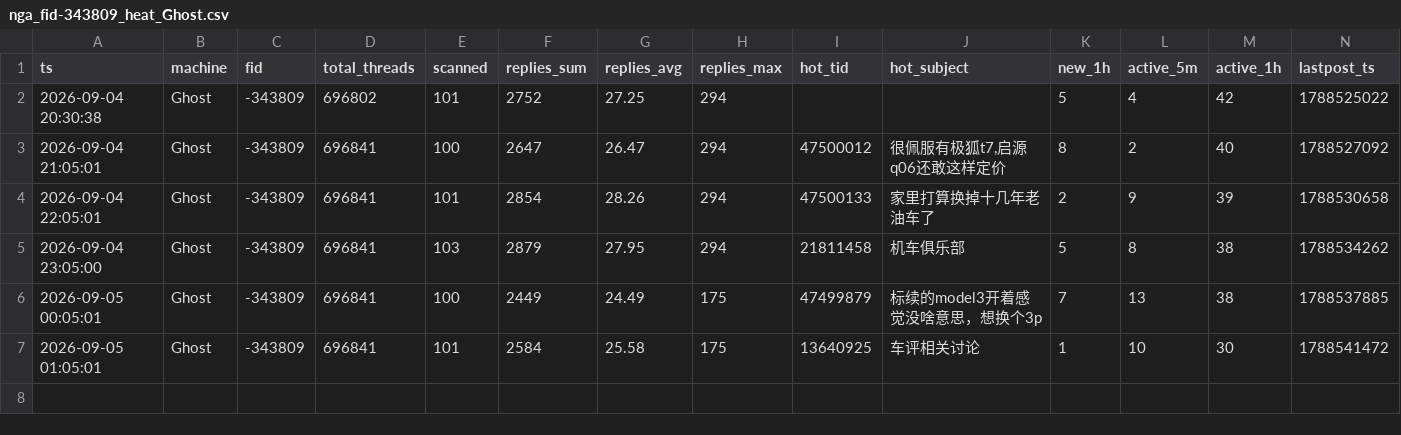
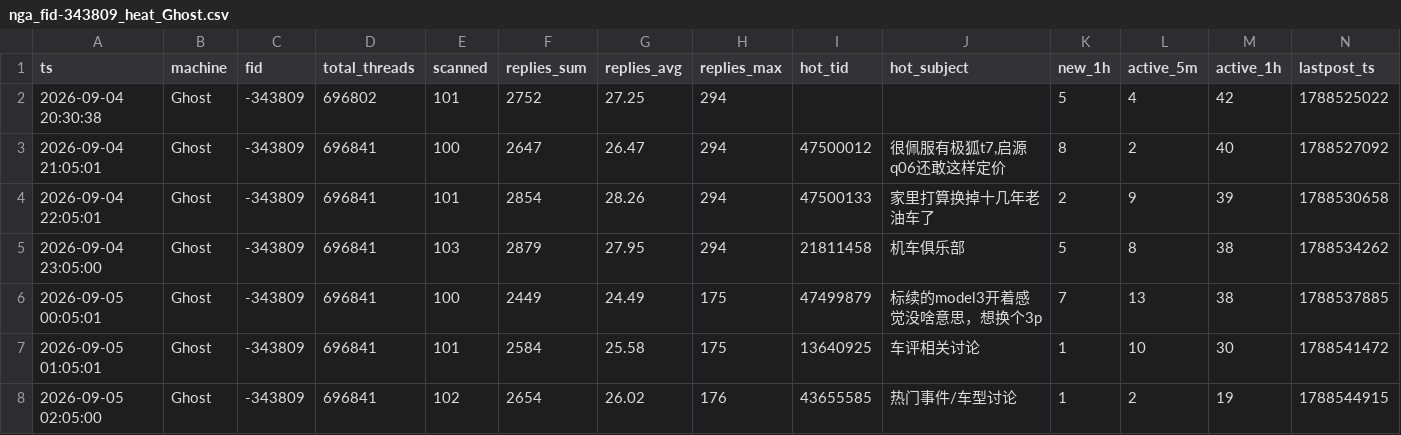
Before and after one commit to aegishe/rally_cars, a CSV file: nga-heat/data/nga_fid-343809_heat_Ghost.csv, drawn as a sheet; the diff names each change by its address in the sheet, - before the commit and + after, or states it on an @@ line.

Commit message:
auto-sync 2026-09-05 21:06

```diff
--- a/nga-heat/data/nga_fid-343809_heat_Ghost.csv
+++ b/nga-heat/data/nga_fid-343809_heat_Ghost.csv
+row 8: 2026-09-05 02:05:00 | Ghost | -343809 | 696841 | 102 | 2654 | 26.02 | 176 | 43655585 | 热门事件/车型讨论 | 1 | 2 | 19 | 1788544915
```
